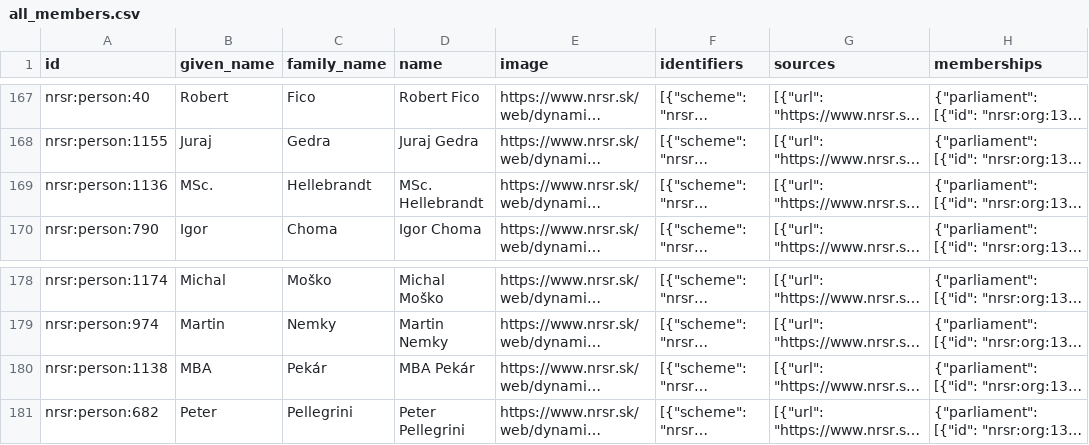
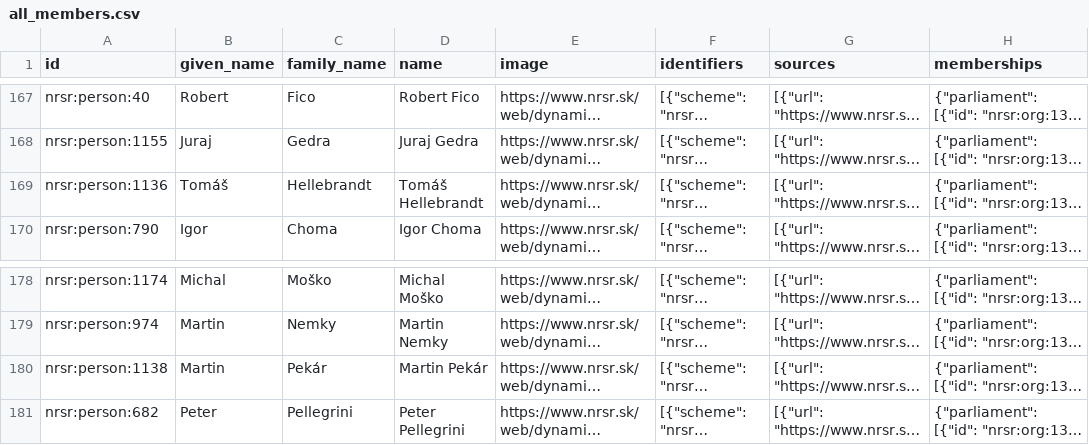
Before and after one commit to michalskop/sk-nrsr-data-2023-202x, a CSV file: analyses/all-members/outputs/all_members.csv, drawn as a sheet; only a part is shown, gaps mark what is left out; long unchanged cells end in …; the diff names each change by its address in the sheet, - before the commit and + after, or states it on an @@ line.

```diff
--- a/analyses/all-members/outputs/all_members.csv
+++ b/analyses/all-members/outputs/all_members.csv
-B169 (given_name): MSc.
+B169 (given_name): Tomáš
-D169 (name): MSc. Hellebrandt
+D169 (name): Tomáš Hellebrandt
-B180 (given_name): MBA
+B180 (given_name): Martin
-D180 (name): MBA Pekár
+D180 (name): Martin Pekár
```
Also changed, not shown: analyses/attendance/outputs/attendance_flourish_table.csv, analyses/govity/outputs/govity_flourish_table.csv, 12 other files.
